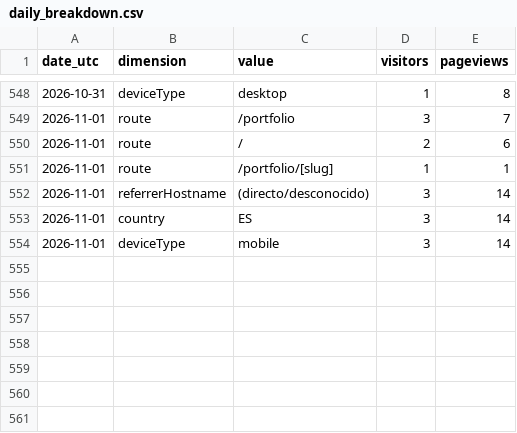
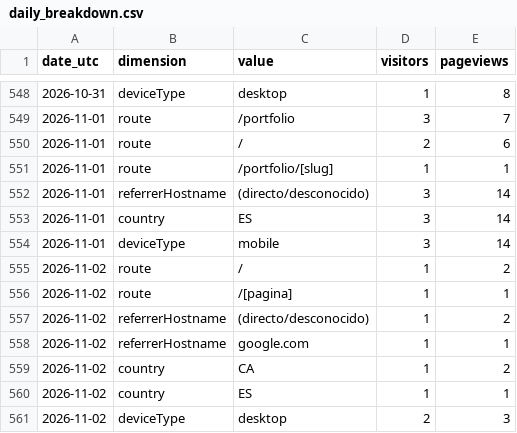
Before and after one commit to noobiedeviedoo/web-metrics-vercel, a CSV file: daily_breakdown.csv, drawn as a sheet; only a part is shown, gaps mark what is left out; the diff names each change by its address in the sheet, - before the commit and + after, or states it on an @@ line.

```diff
--- a/daily_breakdown.csv
+++ b/daily_breakdown.csv
+row 555: 2026-11-02 | route | / | 1 | 2
+row 556: 2026-11-02 | route | /[pagina] | 1 | 1
+row 557: 2026-11-02 | referrerHostname | (directo/desconocido) | 1 | 2
+row 558: 2026-11-02 | referrerHostname | google.com | 1 | 1
+row 559: 2026-11-02 | country | CA | 1 | 2
+row 560: 2026-11-02 | country | ES | 1 | 1
+row 561: 2026-11-02 | deviceType | desktop | 2 | 3
```
Also changed, not shown: daily_totals.csv.
